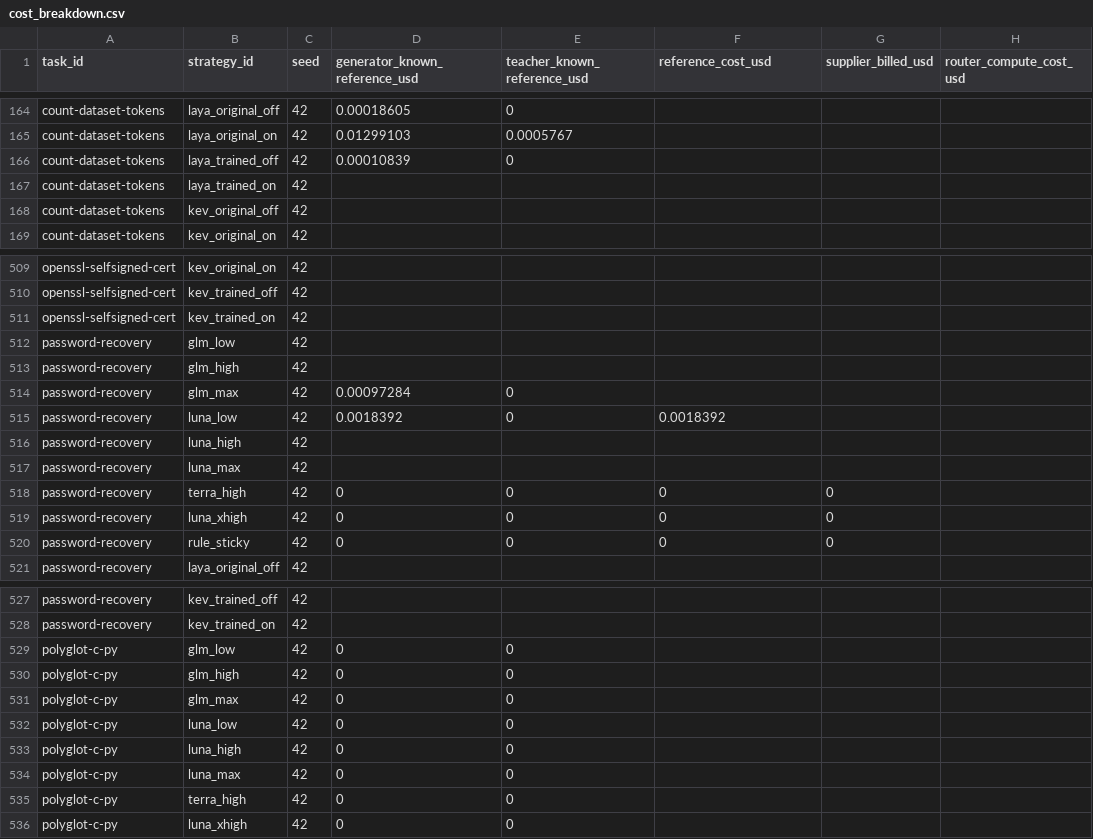
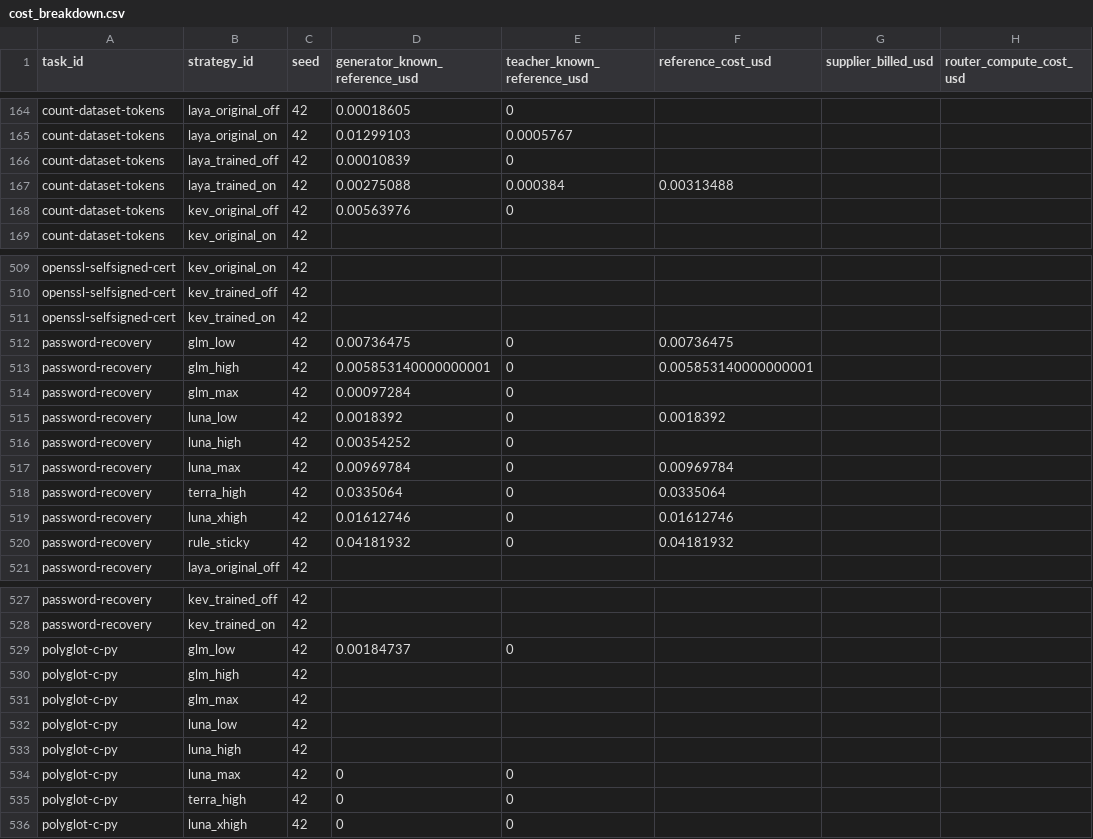
Before and after one commit to sxyq/modelrouter, a CSV file: our-project/results/benchmark/rq1/terminal-bench-2.0/20261108-v9-rq1-glm/metrics/cost_breakdown.csv, drawn as a sheet; only a part is shown, gaps mark what is left out; the diff names each change by its address in the sheet, - before the commit and + after, or states it on an @@ line.

Commit message:
research: publish 874 RQ1 positions and completed attempt costs

```diff
--- a/our-project/results/benchmark/rq1/terminal-bench-2.0/20261108-v9-rq1-glm/metrics/cost_breakdown.csv
+++ b/our-project/results/benchmark/rq1/terminal-bench-2.0/20261108-v9-rq1-glm/metrics/cost_breakdown.csv
-D167 (generator_known_reference_usd): (empty)
+D167 (generator_known_reference_usd): 0.00275088
-E167 (teacher_known_reference_usd): (empty)
+E167 (teacher_known_reference_usd): 0.000384
-F167 (reference_cost_usd): (empty)
+F167 (reference_cost_usd): 0.00313488
-D168 (generator_known_reference_usd): (empty)
+D168 (generator_known_reference_usd): 0.00563976
-E168 (teacher_known_reference_usd): (empty)
+E168 (teacher_known_reference_usd): 0
-D512 (generator_known_reference_usd): (empty)
+D512 (generator_known_reference_usd): 0.00736475
-E512:E513 (teacher_known_reference_usd): (empty)
+E512:E513 (teacher_known_reference_usd): 0
-F512 (reference_cost_usd): (empty)
+F512 (reference_cost_usd): 0.00736475
-D513 (generator_known_reference_usd): (empty)
+D513 (generator_known_reference_usd): 0.005853140000000001
-F513 (reference_cost_usd): (empty)
+F513 (reference_cost_usd): 0.005853140000000001
-D516 (generator_known_reference_usd): (empty)
+D516 (generator_known_reference_usd): 0.00354252
-E516:E517 (teacher_known_reference_usd): (empty)
+E516:E517 (teacher_known_reference_usd): 0
-D517 (generator_known_reference_usd): (empty)
+D517 (generator_known_reference_usd): 0.00969784
-F517 (reference_cost_usd): (empty)
+F517 (reference_cost_usd): 0.00969784
-D518 (generator_known_reference_usd): 0
+D518 (generator_known_reference_usd): 0.0335064
-F518 (reference_cost_usd): 0
+F518 (reference_cost_usd): 0.0335064
-G518:G520 (supplier_billed_usd): 0
+G518:G520 (supplier_billed_usd): (empty)
-D519 (generator_known_reference_usd): 0
+D519 (generator_known_reference_usd): 0.01612746
-F519 (reference_cost_usd): 0
+F519 (reference_cost_usd): 0.01612746
-D520 (generator_known_reference_usd): 0
+D520 (generator_known_reference_usd): 0.04181932
-F520 (reference_cost_usd): 0
+F520 (reference_cost_usd): 0.04181932
-D529 (generator_known_reference_usd): 0
+D529 (generator_known_reference_usd): 0.00184737
-D530:D533 (generator_known_reference_usd): 0
+D530:D533 (generator_known_reference_usd): (empty)
-E530:E533 (teacher_known_reference_usd): 0
+E530:E533 (teacher_known_reference_usd): (empty)
```
Also changed, not shown: our-project/results/benchmark/rq1/terminal-bench-2.0/20261108-v9-rq1-glm/metrics/per_strategy.csv, our-project/results/benchmark/rq1/terminal-bench-2.0/20261108-v9-rq1-glm/metrics/per_task.csv, 44 other files.
